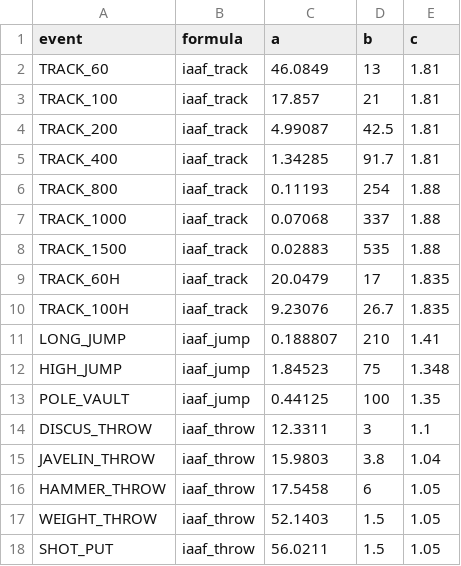
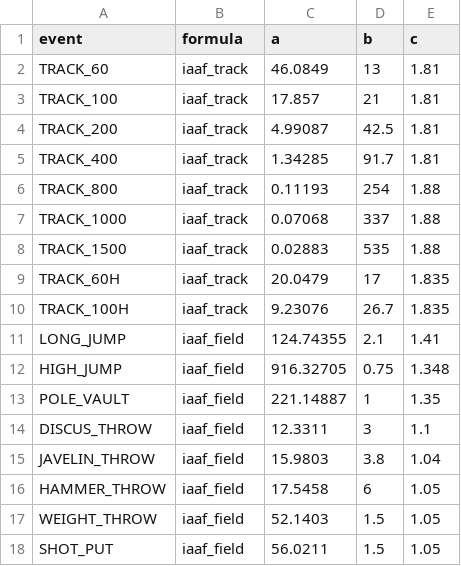
Before and after one commit to MaximMoinat/AthPoints, a CSV file: resources/iaaf-combined/women.csv, drawn as a sheet.

```diff
--- a/resources/iaaf-combined/women.csv
+++ b/resources/iaaf-combined/women.csv
@@ -10,9 +10,9 @@ TRACK_60H,iaaf_track,20.0479,17,1.835
 TRACK_100H,iaaf_track,9.23076,26.7,1.835
-LONG_JUMP,iaaf_jump,0.188807,210,1.41
-HIGH_JUMP,iaaf_jump,1.84523,75,1.348
-POLE_VAULT,iaaf_jump,0.44125,100,1.35
-DISCUS_THROW,iaaf_throw,12.3311,3,1.1
-JAVELIN_THROW,iaaf_throw,15.9803,3.8,1.04
-HAMMER_THROW,iaaf_throw,17.5458,6,1.05
-WEIGHT_THROW,iaaf_throw,52.1403,1.5,1.05
-SHOT_PUT,iaaf_throw,56.0211,1.5,1.05
+LONG_JUMP,iaaf_field,124.74355,2.1,1.41
+HIGH_JUMP,iaaf_field,916.32705,0.75,1.348
+POLE_VAULT,iaaf_field,221.14887,1,1.35
+DISCUS_THROW,iaaf_field,12.3311,3,1.1
+JAVELIN_THROW,iaaf_field,15.9803,3.8,1.04
+HAMMER_THROW,iaaf_field,17.5458,6,1.05
+WEIGHT_THROW,iaaf_field,52.1403,1.5,1.05
+SHOT_PUT,iaaf_field,56.0211,1.5,1.05
```
Also changed, not shown: resources/formulas.csv, resources/iaaf-combined/men.csv, 1 other file.
